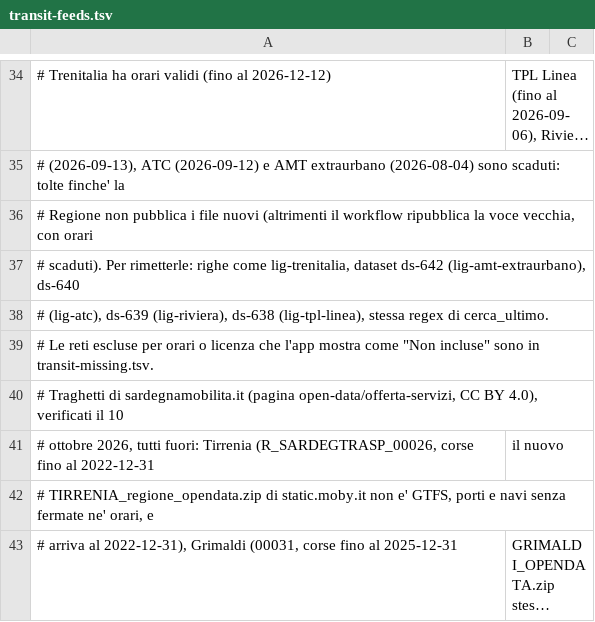
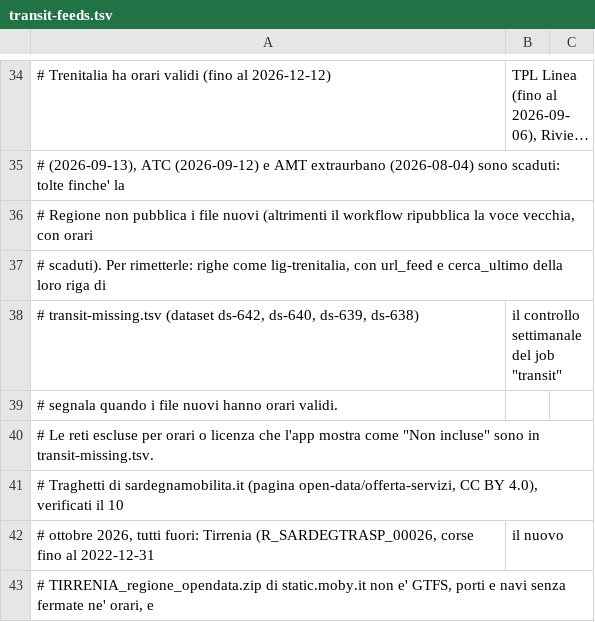
Before and after one commit to miracle091/pocket-travel, a TSV file: tools/data-pipeline/transit-feeds.tsv, drawn as a sheet; only a part is shown, gaps mark what is left out; the shorter side is filled out with more unchanged rows; long unchanged cells end in ….

```diff
--- a/tools/data-pipeline/transit-feeds.tsv
+++ b/tools/data-pipeline/transit-feeds.tsv
@@ -36,4 +36,5 @@
 # Regione non pubblica i file nuovi (altrimenti il workflow ripubblica la voce vecchia, con orari
-# scaduti). Per rimetterle: righe come lig-trenitalia, dataset ds-642 (lig-amt-extraurbano), ds-640
-# (lig-atc), ds-639 (lig-riviera), ds-638 (lig-tpl-linea), stessa regex di cerca_ultimo.
+# scaduti). Per rimetterle: righe come lig-trenitalia, con url_feed e cerca_ultimo della loro riga di
+# transit-missing.tsv (dataset ds-642, ds-640, ds-639, ds-638); il controllo settimanale del job "transit"
+# segnala quando i file nuovi hanno orari validi.
 # Le reti escluse per orari o licenza che l'app mostra come "Non incluse" sono in transit-missing.tsv.
```
Also changed, not shown: tools/data-pipeline/transit-missing.tsv, 5 other files.
